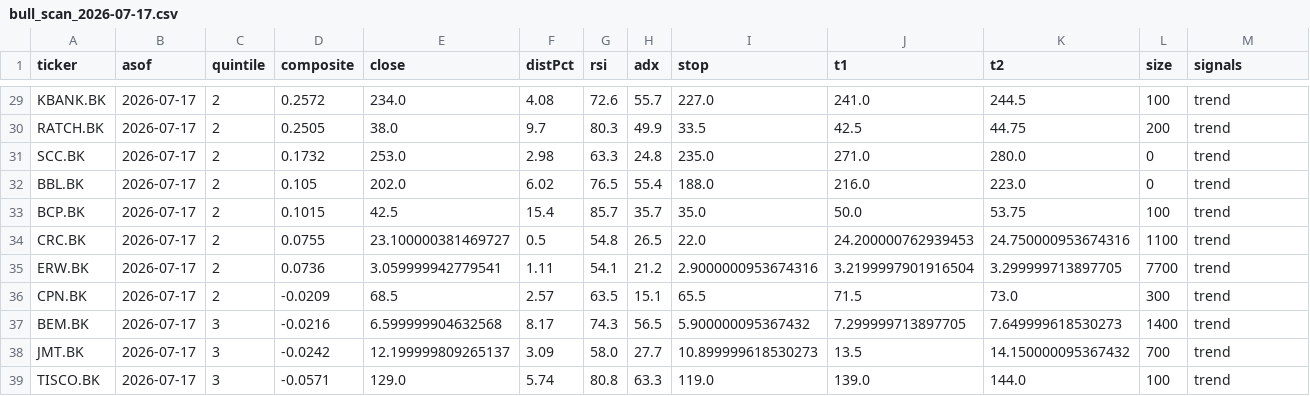
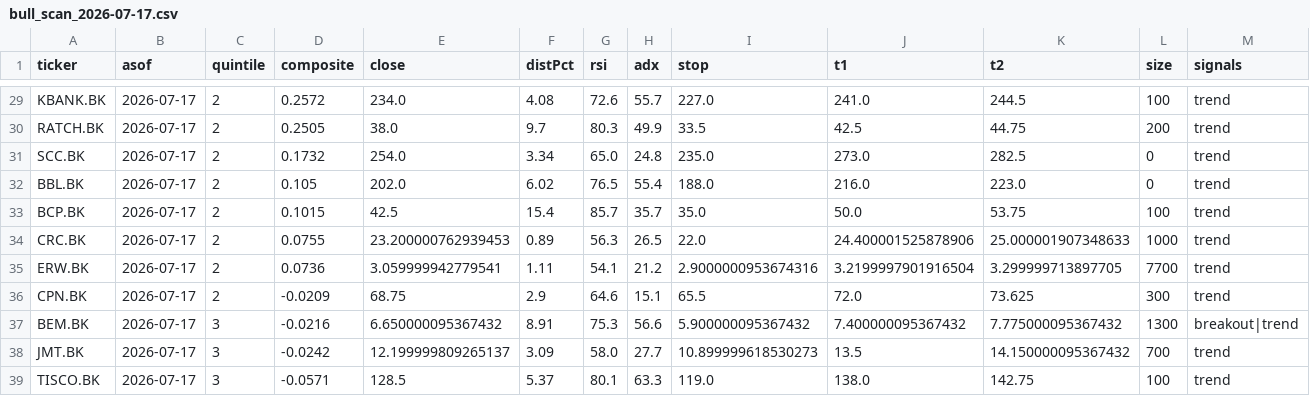
Before and after one commit to iamklang/set_trade_signal, a CSV file: scans/bull_scan_2026-07-17.csv, drawn as a sheet; only a part is shown, gaps mark what is left out; the diff covers the shown part only.

```diff
--- a/scans/bull_scan_2026-07-17.csv
+++ b/scans/bull_scan_2026-07-17.csv
@@ -30,10 +30,10 @@ KBANK.BK,2026-07-17,2,0.2572,234.0,4.08,72.6,55.7,227.0,241.0,244.5,100,trend
 RATCH.BK,2026-07-17,2,0.2505,38.0,9.7,80.3,49.9,33.5,42.5,44.75,200,trend
-SCC.BK,2026-07-17,2,0.1732,253.0,2.98,63.3,24.8,235.0,271.0,280.0,0,trend
+SCC.BK,2026-07-17,2,0.1732,254.0,3.34,65.0,24.8,235.0,273.0,282.5,0,trend
 BBL.BK,2026-07-17,2,0.105,202.0,6.02,76.5,55.4,188.0,216.0,223.0,0,trend
 BCP.BK,2026-07-17,2,0.1015,42.5,15.4,85.7,35.7,35.0,50.0,53.75,100,trend
-CRC.BK,2026-07-17,2,0.0755,23.100000381469727,0.5,54.8,26.5,22.0,24.200000762939453,24.750000953674316,1100,trend
+CRC.BK,2026-07-17,2,0.0755,23.200000762939453,0.89,56.3,26.5,22.0,24.400001525878906,25.000001907348633,1000,trend
 ERW.BK,2026-07-17,2,0.0736,3.059999942779541,1.11,54.1,21.2,2.9000000953674316,3.2199997901916504,3.299999713897705,7700,trend
-CPN.BK,2026-07-17,2,-0.0209,68.5,2.57,63.5,15.1,65.5,71.5,73.0,300,trend
-BEM.BK,2026-07-17,3,-0.0216,6.599999904632568,8.17,74.3,56.5,5.900000095367432,7.299999713897705,7.649999618530273,1400,trend
+CPN.BK,2026-07-17,2,-0.0209,68.75,2.9,64.6,15.1,65.5,72.0,73.625,300,trend
+BEM.BK,2026-07-17,3,-0.0216,6.650000095367432,8.91,75.3,56.6,5.900000095367432,7.400000095367432,7.775000095367432,1300,breakout|trend
 JMT.BK,2026-07-17,3,-0.0242,12.199999809265137,3.09,58.0,27.7,10.899999618530273,13.5,14.150000095367432,700,trend
-TISCO.BK,2026-07-17,3,-0.0571,129.0,5.74,80.8,63.3,119.0,139.0,144.0,100,trend
+TISCO.BK,2026-07-17,3,-0.0571,128.5,5.37,80.1,63.3,119.0,138.0,142.75,100,trend
```
Also changed, not shown: 1 added row and 146 edited cells elsewhere in this file, 5 other files.
